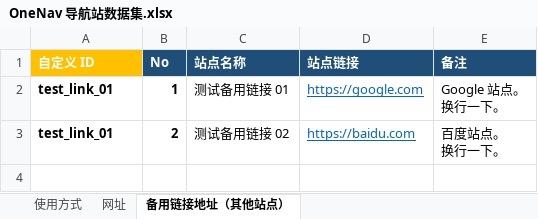
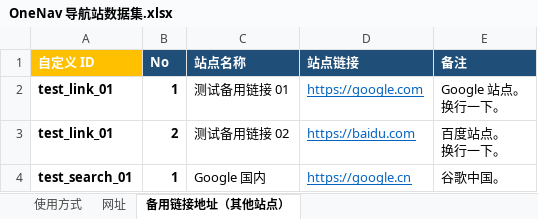
Before and after one commit to senjianlu/sync-onenav-from-excel, an Excel workbook: OneNav 导航站数据集.xlsx, sheet 备用链接地址（其他站点）, drawn as a sheet; values as stored, in another font and other column widths than the file's, no borders; charts and pictures not drawn; the diff names each change by its address in the sheet, - before the commit and + after, or states it on an @@ line.

```diff
--- a/OneNav 导航站数据集.xlsx (sheet 备用链接地址（其他站点）)
+++ b/OneNav 导航站数据集.xlsx (sheet 备用链接地址（其他站点）)
+row 4: test_search_01 | 1 | Google 国内 | https://google.cn | 谷歌中国。
```
Also changed, not shown: sheet 网址, 8 other files.
